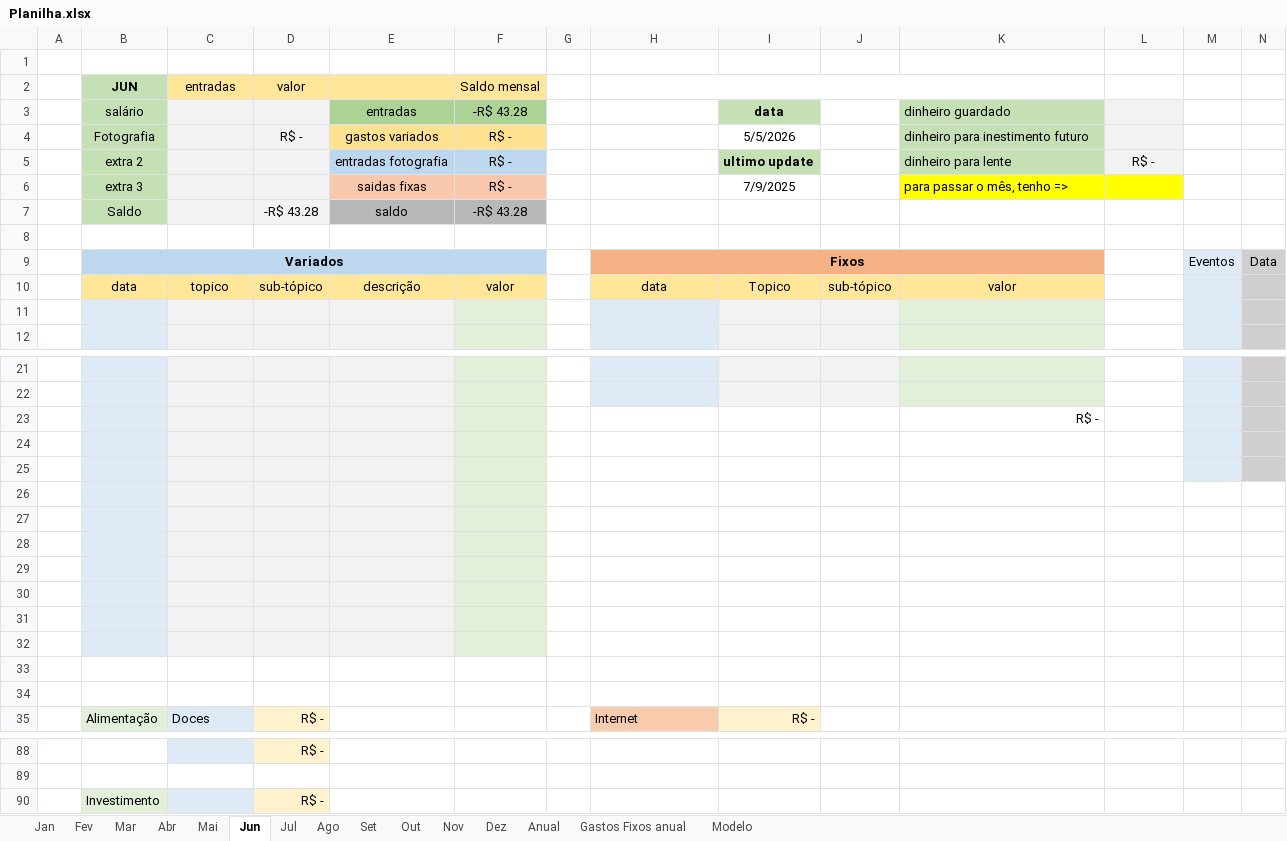
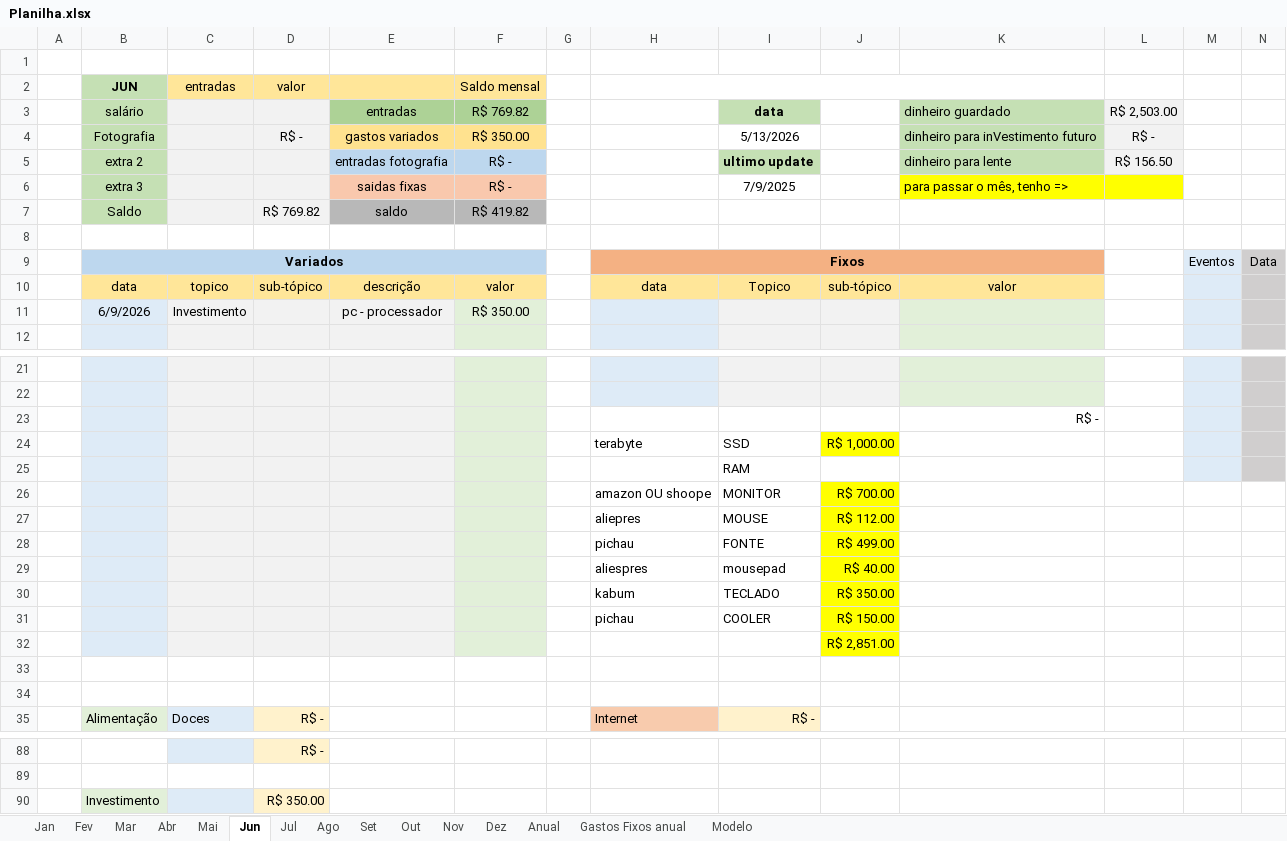
Before and after one commit to MiguelOliveira07/JavaScript, an Excel workbook: arquivos extras/Planilha.xlsx, sheet Jun, drawn as a sheet; only a part is shown, gaps mark what is left out; values as stored, in another font and other column widths than the file's, no borders; rows hold the shown columns only; the diff names each change by its address in the sheet, - before the commit and + after, or states it on an @@ line.

```diff
--- a/arquivos extras/Planilha.xlsx (sheet Jun)
+++ b/arquivos extras/Planilha.xlsx (sheet Jun)
-F3 (Saldo mensal): -R$ 43.28
+F3 (Saldo mensal): R$ 769.82
-L3: (empty)
+L3: R$ 2,503.00
-F4 (Saldo mensal): R$ -
+F4 (Saldo mensal): R$ 350.00
-I4: 5/5/2026
+I4: 5/13/2026
-K4: dinheiro para inestimento futuro
+K4: dinheiro para inVestimento futuro
-L4: (empty)
+L4: R$ -
-L5: R$ -
+L5: R$ 156.50
-D7 (valor): -R$ 43.28
+D7 (valor): R$ 769.82
-F7 (Saldo mensal): -R$ 43.28
+F7 (Saldo mensal): R$ 419.82
-row 11: (empty)
+row 11:  | 6/9/2026 | Investimento |  | pc - processador | R$ 350.00
-row 24: (empty)
+row 24:  |  |  |  |  |  |  | terabyte | SSD | R$ 1,000.00
-J24 fill: none
+J24 fill: #FFFF00
-I25: (empty)
+I25: RAM
-row 26: (empty)
+row 26:  |  |  |  |  |  |  | amazon OU shoope | MONITOR | R$ 700.00
-J26:J32 fill: none
+J26:J32 fill: #FFFF00
-row 27: (empty)
+row 27:  |  |  |  |  |  |  | aliepres | MOUSE | R$ 112.00
-row 28: (empty)
+row 28:  |  |  |  |  |  |  | pichau | FONTE | R$ 499.00
-row 29: (empty)
+row 29:  |  |  |  |  |  |  | aliespres | mousepad | R$ 40.00
-row 30: (empty)
+row 30:  |  |  |  |  |  |  | kabum | TECLADO | R$ 350.00
-row 31: (empty)
+row 31:  |  |  |  |  |  |  | pichau | COOLER | R$ 150.00
-J32: (empty)
+J32: R$ 2,851.00
-D90 (valor): R$ -
+D90 (valor): R$ 350.00
```
Also changed, not shown: sheet Anual, sheet Mai, sheet Out, sheet Jul, sheet Set, sheet Nov, 6 more sheets, charts or pictures, 1 other file.
